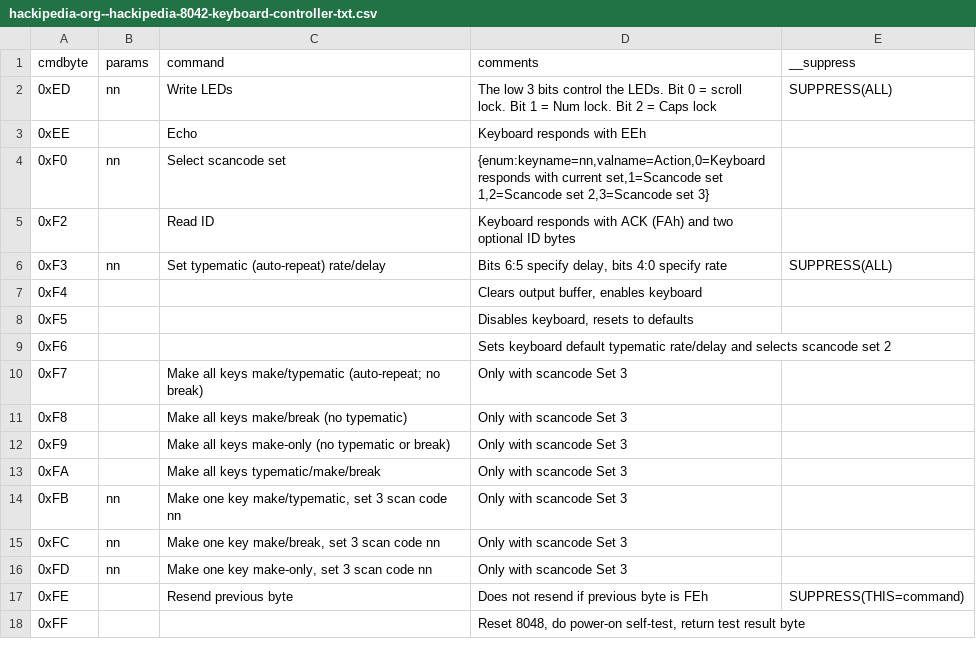
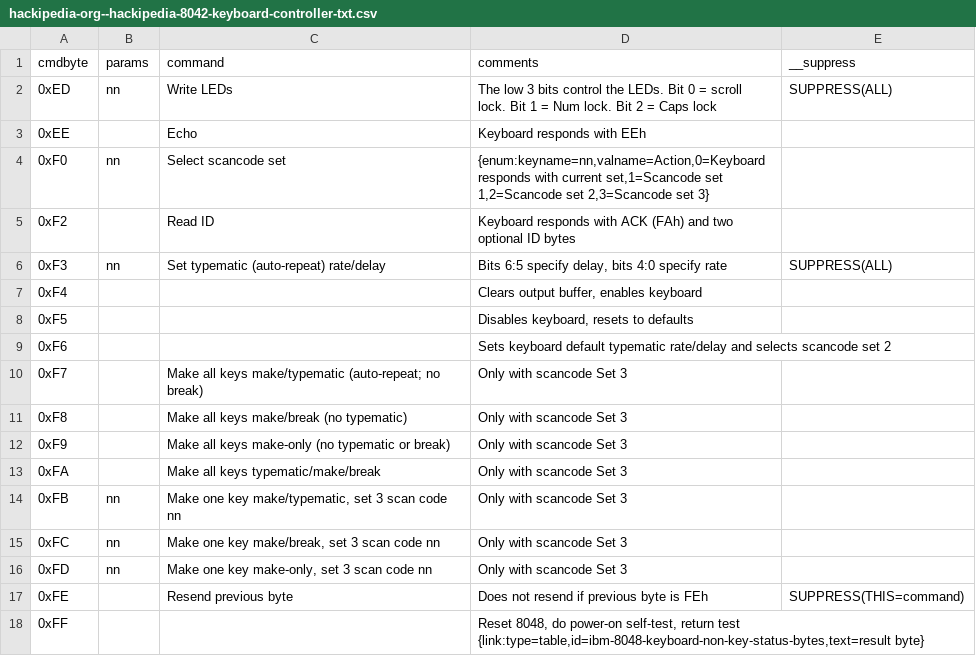
Before and after one commit to joncampbell123/a-pile-of-documentation, a CSV file: tables/keyboard/ibm/ibm-8048-keyboard-commands/hackipedia-org--hackipedia-8042-keyboard-controller-txt.csv, drawn as a sheet.

```diff
--- a/tables/keyboard/ibm/ibm-8048-keyboard-commands/hackipedia-org--hackipedia-8042-keyboard-controller-txt.csv
+++ b/tables/keyboard/ibm/ibm-8048-keyboard-commands/hackipedia-org--hackipedia-8042-keyboard-controller-txt.csv
@@ -17,2 +17,2 @@ cmdbyte,params,command,comments,__suppress
 0xFE,,"Resend previous byte","Does not resend if previous byte is FEh",SUPPRESS(THIS=command)
-0xFF,,,"Reset 8048, do power-on self-test, return test result byte",
+0xFF,,,"Reset 8048, do power-on self-test, return test {link:type=table,id=ibm-8048-keyboard-non-key-status-bytes,text=result byte}",
```
Also changed, not shown: tables/keyboard/ibm/ibm-8048-keyboard-commands/hackipedia-org--hackipedia-8042-keyboard-controller-ibm-tech-ref-man-pdf.csv.
